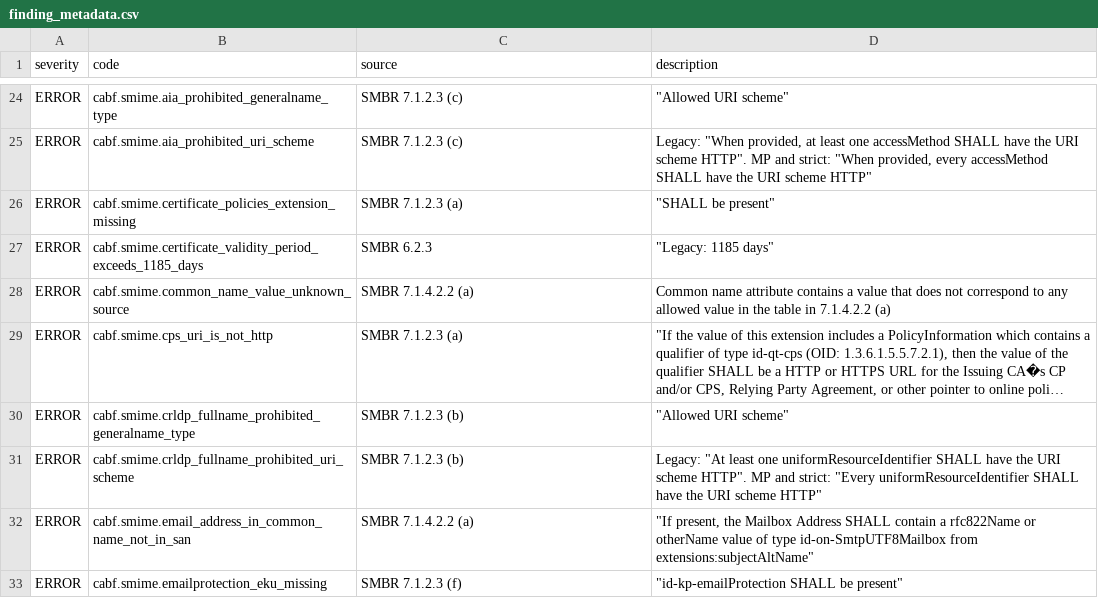
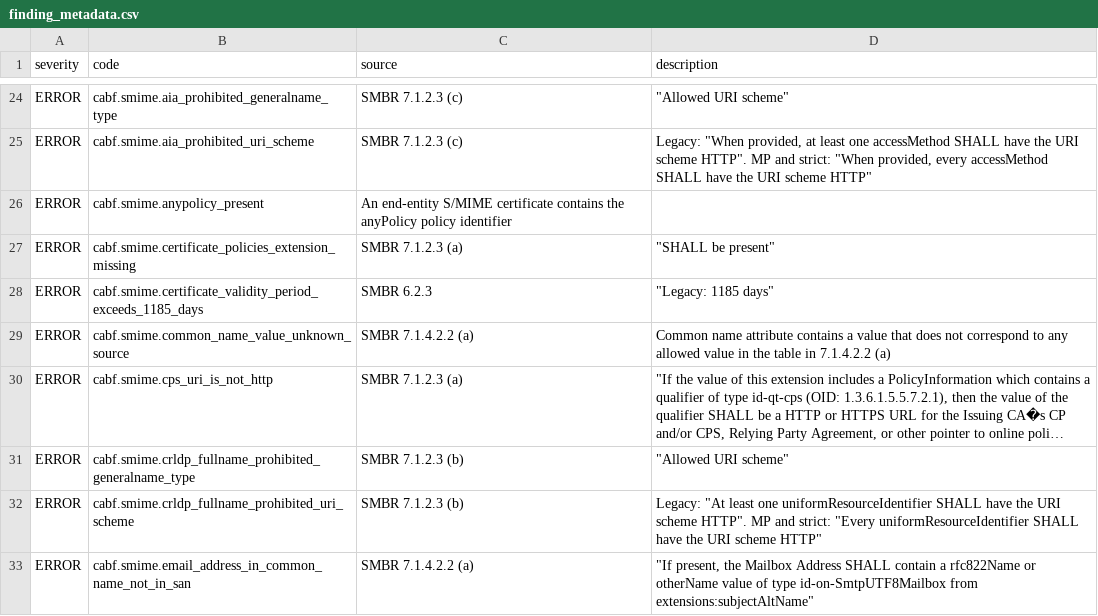
Before and after one commit to digicert/pkilint, a CSV file: pkilint/cabf/smime/finding_metadata.csv, drawn as a sheet; only a part is shown, gaps mark what is left out; the shorter side is filled out with more unchanged rows; long unchanged cells end in ….

```diff
--- a/pkilint/cabf/smime/finding_metadata.csv
+++ b/pkilint/cabf/smime/finding_metadata.csv
@@ -25,2 +25,3 @@ ERROR,cabf.smime.aia_prohibited_generalname_type,SMBR 7.1.2.3 (c),"""Allowed URI
 ERROR,cabf.smime.aia_prohibited_uri_scheme,SMBR 7.1.2.3 (c),"Legacy: ""When provided, at least one accessMethod SHALL have the URI scheme HTTP"". MP and strict: ""When provided, every accessMethod SHALL have the URI scheme HTTP"""
+ERROR,cabf.smime.anypolicy_present,"An end-entity S/MIME certificate contains the anyPolicy policy identifier"
 ERROR,cabf.smime.certificate_policies_extension_missing,SMBR 7.1.2.3 (a),"""SHALL be present"""
```
Also changed, not shown: pkilint/cabf/serverauth/finding_metadata.csv, 23 other files.
